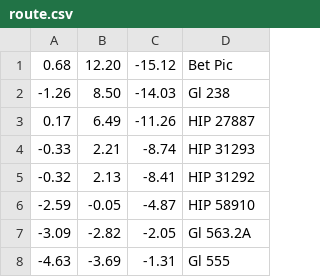
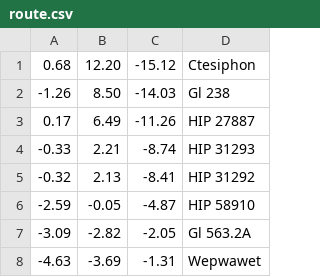
Before and after one commit to eudoxia0/astro-eog581, a CSV file: route.csv, drawn as a sheet.

Commit message:
Update route plot to use fictional names

```diff
--- a/route.csv
+++ b/route.csv
@@ -1,2 +1,2 @@
-0.68,12.20,-15.12,Bet Pic
+0.68,12.20,-15.12,Ctesiphon
 -1.26,8.50,-14.03,Gl 238
@@ -7,2 +7,2 @@
 -3.09,-2.82,-2.05,Gl 563.2A
--4.63,-3.69,-1.31,Gl 555
+-4.63,-3.69,-1.31,Wepwawet
```
Also changed, not shown: 2 other files.
